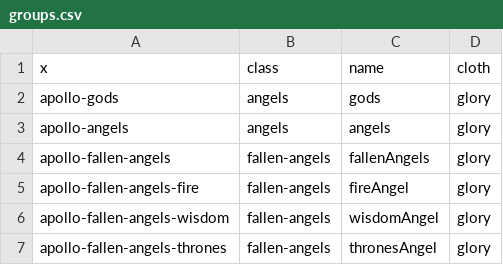
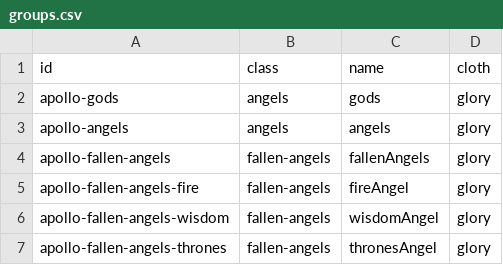
Before and after one commit to diegochagas/saintseiyacloths, a CSV file: csv/data/groups.csv, drawn as a sheet; only a part is shown.

```diff
--- a/csv/data/groups.csv
+++ b/csv/data/groups.csv
@@ -1,2 +1,2 @@
-x,class,name,cloth
+id,class,name,cloth
 apollo-gods,angels,gods,glory
```
Also changed, not shown: csv/data/saints.csv, 6 other files.
